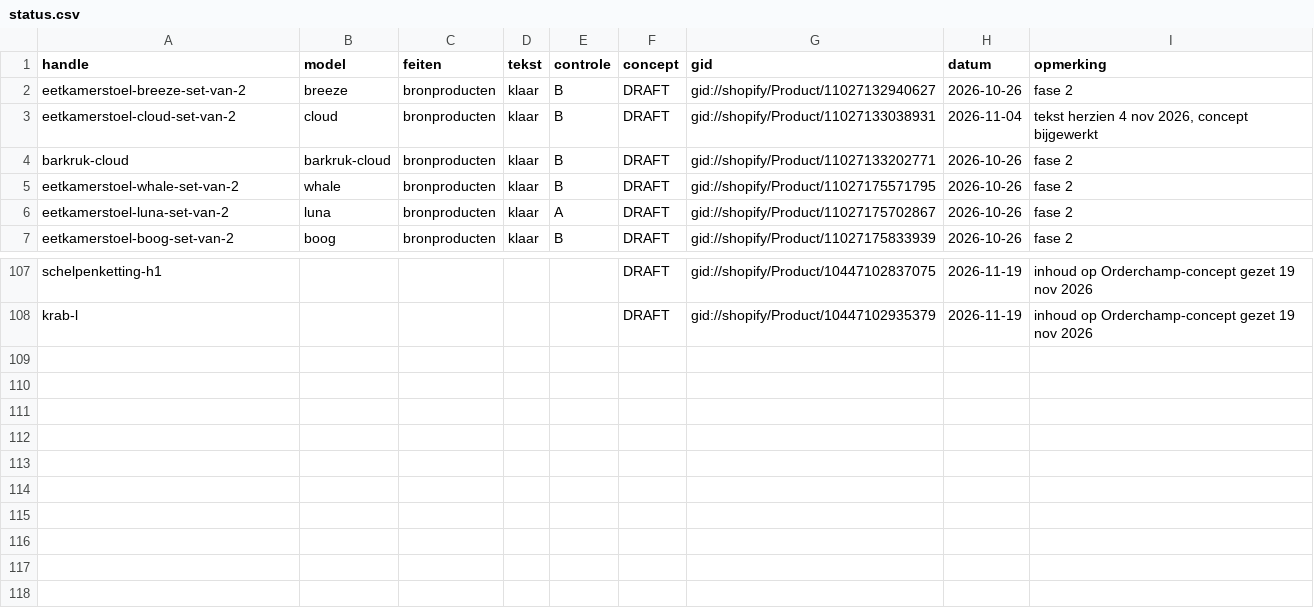
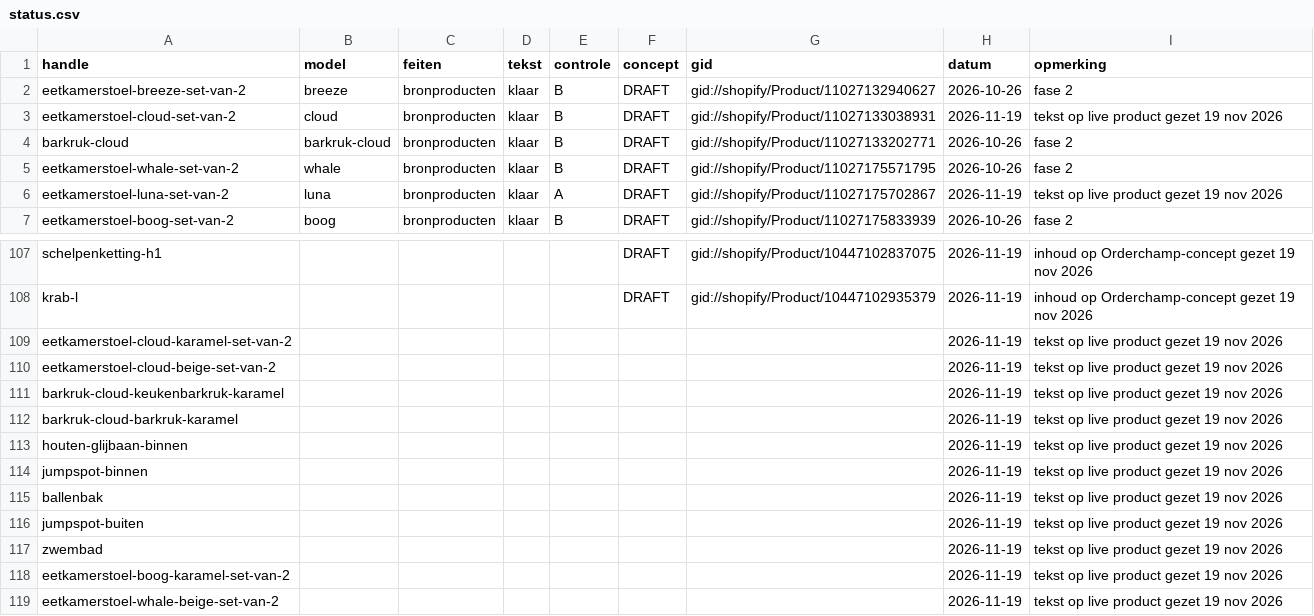
Before and after one commit to jeffreydj1996/Inhuys, a CSV file: data/status.csv, drawn as a sheet; only a part is shown, gaps mark what is left out.

```diff
--- a/data/status.csv
+++ b/data/status.csv
@@ -2,6 +2,6 @@ handle;model;feiten;tekst;controle;concept;gid;datum;opmerking
 eetkamerstoel-breeze-set-van-2;breeze;bronproducten;klaar;B;DRAFT;gid://shopify/Product/11027132940627;2026-10-26;fase 2
-eetkamerstoel-cloud-set-van-2;cloud;bronproducten;klaar;B;DRAFT;gid://shopify/Product/11027133038931;2026-11-04;tekst herzien 4 nov 2026, concept bijgewerkt
+eetkamerstoel-cloud-set-van-2;cloud;bronproducten;klaar;B;DRAFT;gid://shopify/Product/11027133038931;2026-11-19;tekst op live product gezet 19 nov 2026
 barkruk-cloud;barkruk-cloud;bronproducten;klaar;B;DRAFT;gid://shopify/Product/11027133202771;2026-10-26;fase 2
 eetkamerstoel-whale-set-van-2;whale;bronproducten;klaar;B;DRAFT;gid://shopify/Product/11027175571795;2026-10-26;fase 2
-eetkamerstoel-luna-set-van-2;luna;bronproducten;klaar;A;DRAFT;gid://shopify/Product/11027175702867;2026-10-26;fase 2
+eetkamerstoel-luna-set-van-2;luna;bronproducten;klaar;A;DRAFT;gid://shopify/Product/11027175702867;2026-11-19;tekst op live product gezet 19 nov 2026
 eetkamerstoel-boog-set-van-2;boog;bronproducten;klaar;B;DRAFT;gid://shopify/Product/11027175833939;2026-10-26;fase 2
@@ -108 +108,12 @@ schelpenketting-h1;;;;;DRAFT;gid://shopify/Product/10447102837075;2026-11-19;inh
 krab-l;;;;;DRAFT;gid://shopify/Product/10447102935379;2026-11-19;inhoud op Orderchamp-concept gezet 19 nov 2026
+eetkamerstoel-cloud-karamel-set-van-2;;;;;;;2026-11-19;tekst op live product gezet 19 nov 2026
+eetkamerstoel-cloud-beige-set-van-2;;;;;;;2026-11-19;tekst op live product gezet 19 nov 2026
+barkruk-cloud-keukenbarkruk-karamel;;;;;;;2026-11-19;tekst op live product gezet 19 nov 2026
+barkruk-cloud-barkruk-karamel;;;;;;;2026-11-19;tekst op live product gezet 19 nov 2026
+houten-glijbaan-binnen;;;;;;;2026-11-19;tekst op live product gezet 19 nov 2026
+jumpspot-binnen;;;;;;;2026-11-19;tekst op live product gezet 19 nov 2026
+ballenbak;;;;;;;2026-11-19;tekst op live product gezet 19 nov 2026
+jumpspot-buiten;;;;;;;2026-11-19;tekst op live product gezet 19 nov 2026
+zwembad;;;;;;;2026-11-19;tekst op live product gezet 19 nov 2026
+eetkamerstoel-boog-karamel-set-van-2;;;;;;;2026-11-19;tekst op live product gezet 19 nov 2026
+eetkamerstoel-whale-beige-set-van-2;;;;;;;2026-11-19;tekst op live product gezet 19 nov 2026
```
Also changed, not shown: 1 other file.
